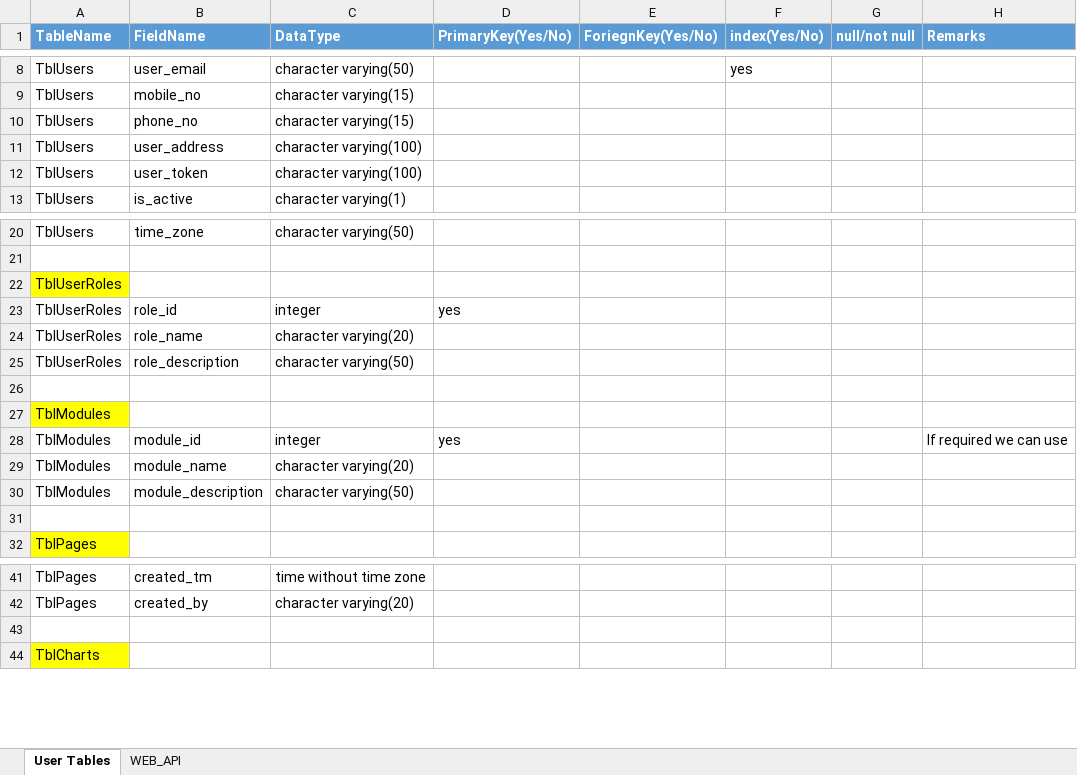
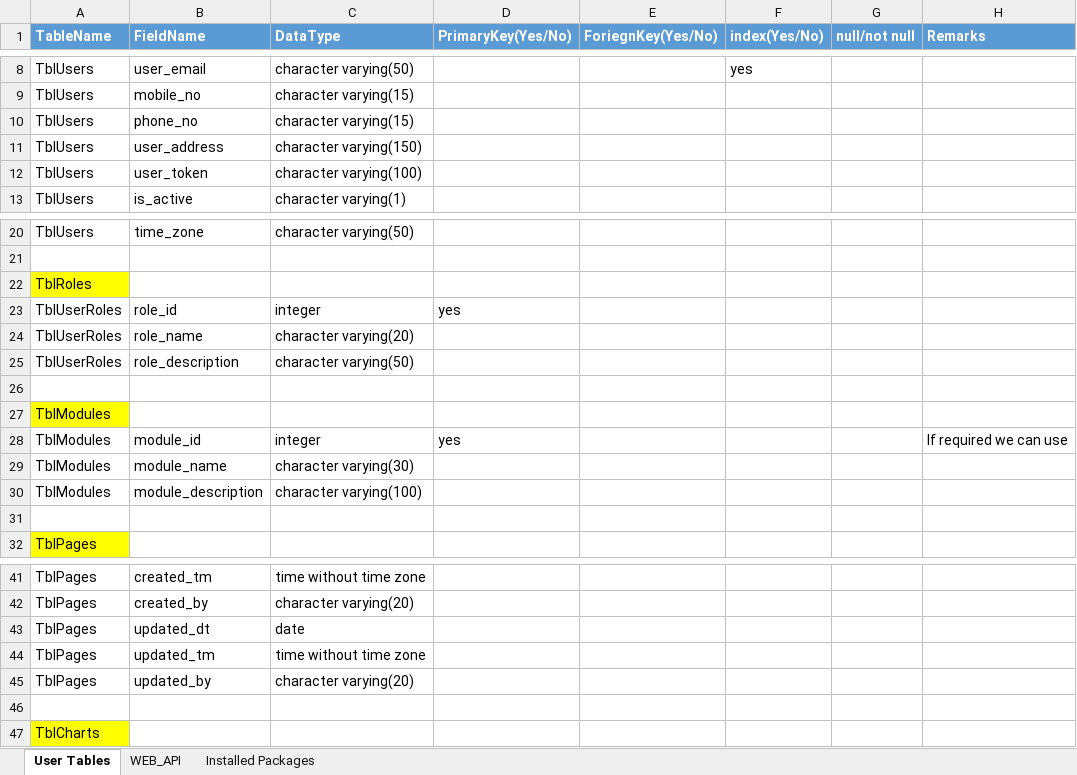
Before and after one commit to erptrichy/Documentation, an Excel workbook: ERP_TableStructure.xlsx, sheet User Tables, drawn as a sheet; only a part is shown, gaps mark what is left out; values as stored, in another font and other column widths than the file's, no borders; the diff names each change by its address in the sheet, - before the commit and + after, or states it on an @@ line.

Commit message:
Added Installed Packages

```diff
--- a/ERP_TableStructure.xlsx (sheet User Tables)
+++ b/ERP_TableStructure.xlsx (sheet User Tables)
+sheet tab: Installed Packages
-C11 (DataType): character varying(100)
+C11 (DataType): character varying(150)
-A22 (TableName): TblUserRoles
+A22 (TableName): TblRoles
-C29 (DataType): character varying(20)
+C29 (DataType): character varying(30)
-C30 (DataType): character varying(50)
+C30 (DataType): character varying(100)
+row 43: TblPages | updated_dt | date
+row 44: TblPages | updated_tm | time without time zone
+row 45: TblPages | updated_by | character varying(20)
```
Also changed, not shown: sheet WEB_API.
